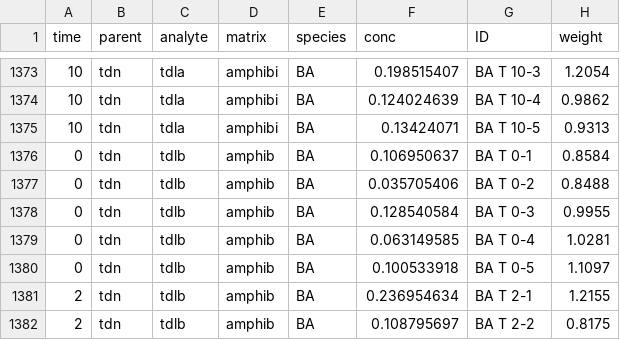
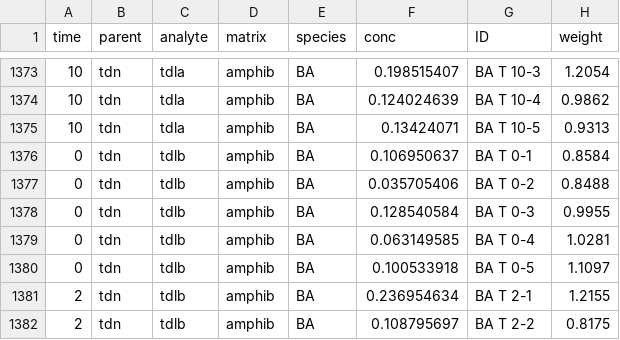
Before and after one commit to amphibian-exeff/glinski_dehydration_espr2018, a CSV file: csv_in/dehydration3.csv, drawn as a sheet; only a part is shown, gaps mark what is left out; the diff covers the shown part only.

Commit message:
Update dehydration3.csv

```diff
--- a/csv_in/dehydration3.csv
+++ b/csv_in/dehydration3.csv
@@ -1373,4 +1373,4 @@ time,parent,analyte,matrix,species,conc,ID,weight
-10,tdn,tdla,amphibi,BA,0.198515407,BA T 10-3,1.2054
-10,tdn,tdla,amphibi,BA,0.124024639,BA T 10-4,0.9862
-10,tdn,tdla,amphibi,BA,0.13424071,BA T 10-5,0.9313
+10,tdn,tdla,amphib,BA,0.198515407,BA T 10-3,1.2054
+10,tdn,tdla,amphib,BA,0.124024639,BA T 10-4,0.9862
+10,tdn,tdla,amphib,BA,0.13424071,BA T 10-5,0.9313
 0,tdn,tdlb,amphib,BA,0.106950637,BA T 0-1,0.8584
```
Also changed, not shown: 27 edited cells elsewhere in this file.
